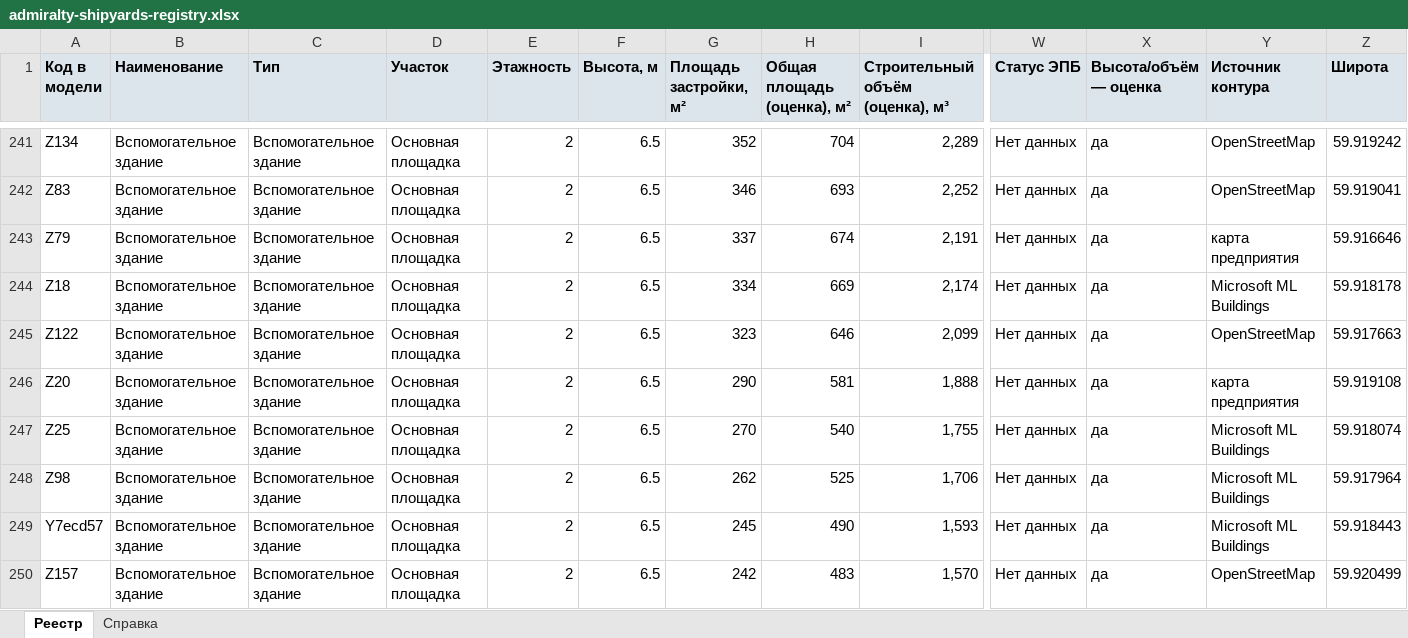
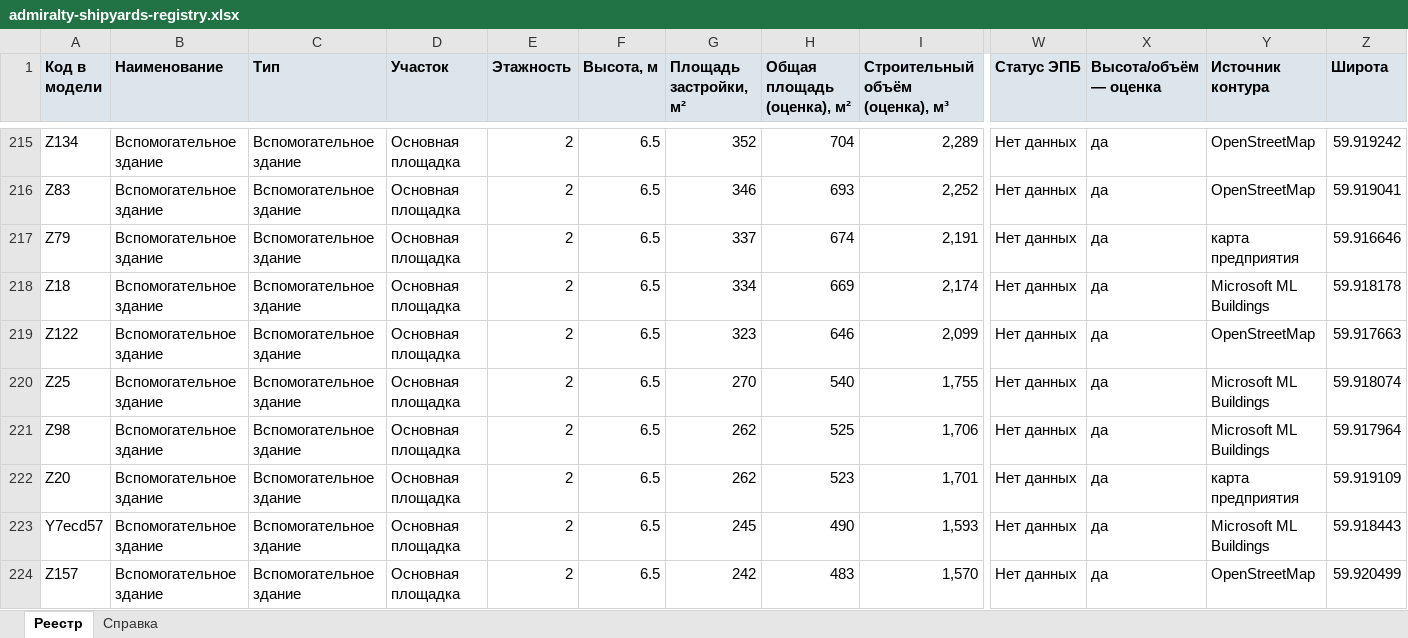
Before and after one commit to MaxBarulin/Promo_CAD_tools, an Excel workbook: admiralty-shipyards-territory/dist/admiralty-shipyards-registry.xlsx, sheet Реестр, drawn as a sheet; only a part is shown, gaps mark what is left out; values as stored, in another font and other column widths than the file's, no borders; removed rows and columns are numbered as before the commit, all else as after; rows hold the shown columns only; the diff covers the shown part only; the diff names each change by its address in the sheet, - before the commit and + after, or states it on an @@ line.

```diff
--- a/admiralty-shipyards-territory/dist/admiralty-shipyards-registry.xlsx (sheet Реестр)
+++ b/admiralty-shipyards-territory/dist/admiralty-shipyards-registry.xlsx (sheet Реестр)
-row 246: Z20 | Вспомогательное здание | Вспомогательное здание | Основная площадка | 2 | 6.5 | 290 | 581 | 1,888 | Нет данных | да | карта предприятия | 59.919108
+row 222: Z20 | Вспомогательное здание | Вспомогательное здание | Основная площадка | 2 | 6.5 | 262 | 523 | 1,701 | Нет данных | да | карта предприятия | 59.919109
```
Also changed, not shown: 10 added rows, 38 removed rows and 19 edited cells elsewhere in this sheet, sheet Справка, 7 other files.
